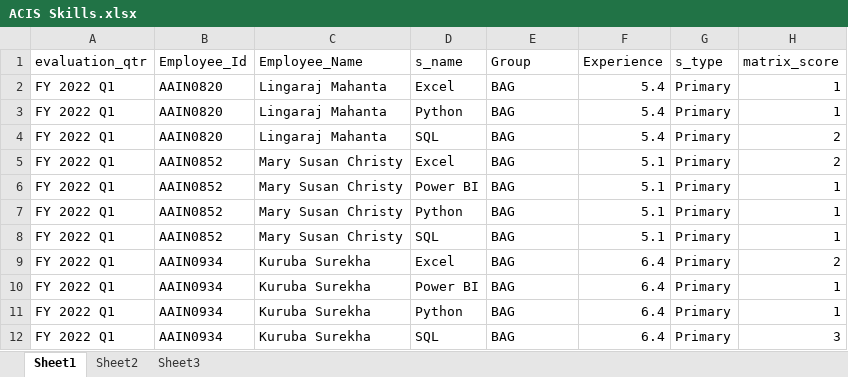
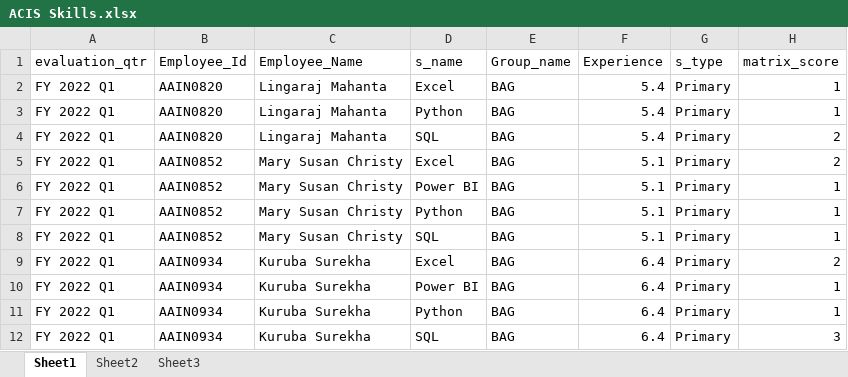
Before and after one commit to udaay7446/complete_bot, an Excel workbook: download/ACIS Skills.xlsx, sheet Sheet1, drawn as a sheet; only a part is shown; values as stored, in another font and other column widths than the file's, no borders; the diff names each change by its address in the sheet, - before the commit and + after, or states it on an @@ line.

```diff
--- a/download/ACIS Skills.xlsx (sheet Sheet1)
+++ b/download/ACIS Skills.xlsx (sheet Sheet1)
-E1: Group
+E1: Group_name
```
Also changed, not shown: 3 other files.
